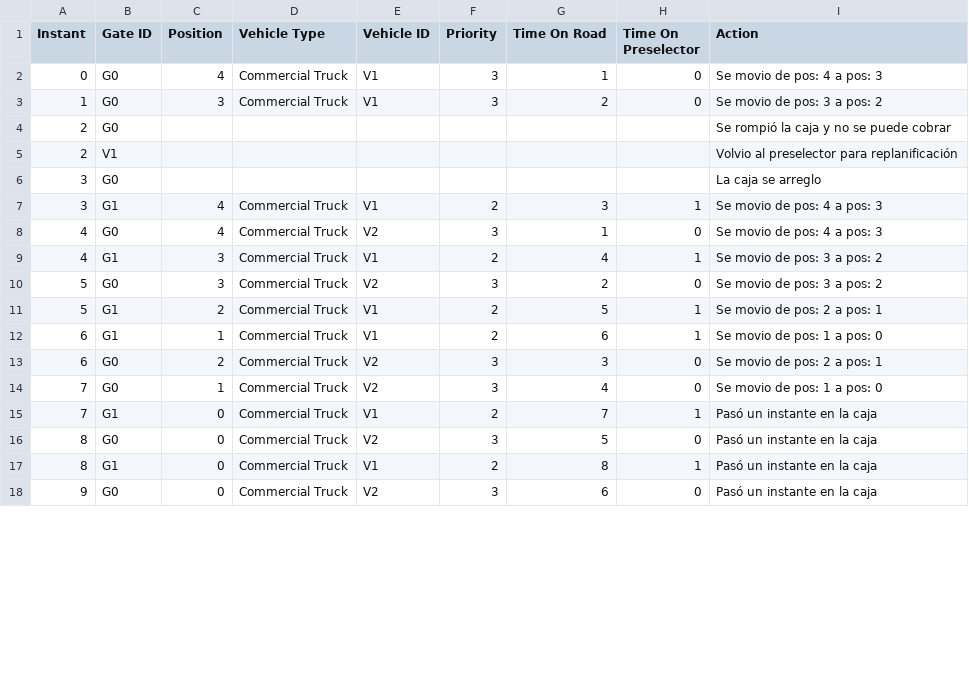
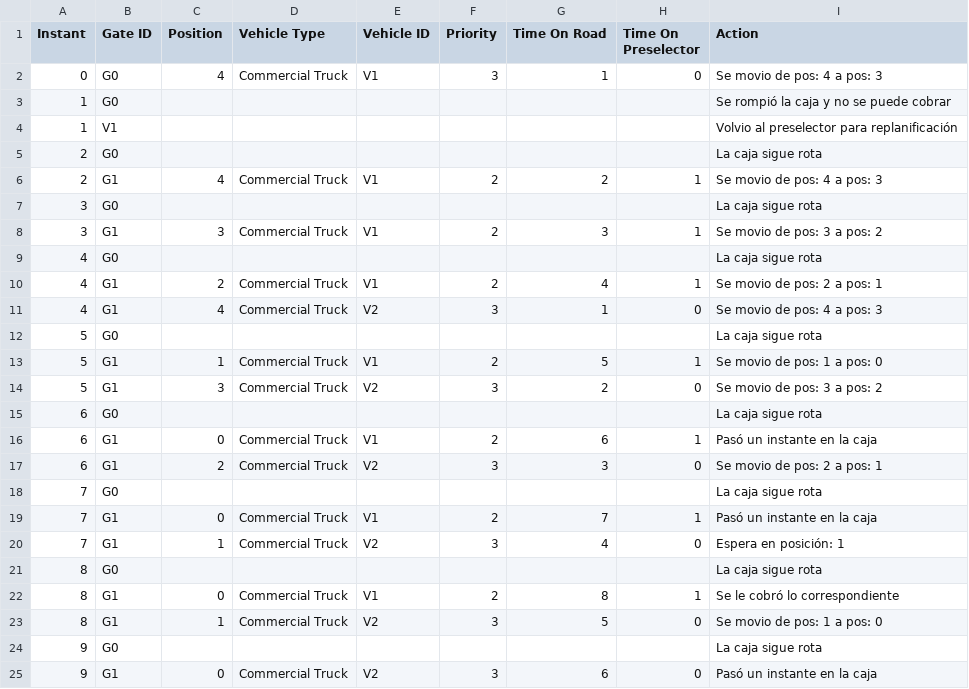
Before and after one commit to Nachlord996/ObligatorioSO_2020, a CSV file: out/production/SO2020_Obligatorio/data/output/Output_vehicles.csv, drawn as a sheet; only a part is shown; the diff covers the shown part only.

```diff
--- a/out/production/SO2020_Obligatorio/data/output/Output_vehicles.csv
+++ b/out/production/SO2020_Obligatorio/data/output/Output_vehicles.csv
@@ -2,17 +2,24 @@ Instant, Gate ID, Position, Vehicle Type, Vehicle ID, Priority, Time On Road,Tim
 0,G0,4,Commercial Truck,V1,3,1,0,Se movio de pos: 4 a pos: 3
-1,G0,3,Commercial Truck,V1,3,2,0,Se movio de pos: 3 a pos: 2
-2,G0,,,,,,,Se rompió la caja y no se puede cobrar
-2,V1,,,,,,,Volvio al preselector para replanificación
-3,G0,,,,,,,La caja se arreglo
-3,G1,4,Commercial Truck,V1,2,3,1,Se movio de pos: 4 a pos: 3
-4,G0,4,Commercial Truck,V2,3,1,0,Se movio de pos: 4 a pos: 3
-4,G1,3,Commercial Truck,V1,2,4,1,Se movio de pos: 3 a pos: 2
-5,G0,3,Commercial Truck,V2,3,2,0,Se movio de pos: 3 a pos: 2
-5,G1,2,Commercial Truck,V1,2,5,1,Se movio de pos: 2 a pos: 1
-6,G1,1,Commercial Truck,V1,2,6,1,Se movio de pos: 1 a pos: 0
-6,G0,2,Commercial Truck,V2,3,3,0,Se movio de pos: 2 a pos: 1
-7,G0,1,Commercial Truck,V2,3,4,0,Se movio de pos: 1 a pos: 0
+1,G0,,,,,,,Se rompió la caja y no se puede cobrar
+1,V1,,,,,,,Volvio al preselector para replanificación
+2,G0,,,,,,,La caja sigue rota
+2,G1,4,Commercial Truck,V1,2,2,1,Se movio de pos: 4 a pos: 3
+3,G0,,,,,,,La caja sigue rota
+3,G1,3,Commercial Truck,V1,2,3,1,Se movio de pos: 3 a pos: 2
+4,G0,,,,,,,La caja sigue rota
+4,G1,2,Commercial Truck,V1,2,4,1,Se movio de pos: 2 a pos: 1
+4,G1,4,Commercial Truck,V2,3,1,0,Se movio de pos: 4 a pos: 3
+5,G0,,,,,,,La caja sigue rota
+5,G1,1,Commercial Truck,V1,2,5,1,Se movio de pos: 1 a pos: 0
+5,G1,3,Commercial Truck,V2,3,2,0,Se movio de pos: 3 a pos: 2
+6,G0,,,,,,,La caja sigue rota
+6,G1,0,Commercial Truck,V1,2,6,1,Pasó un instante en la caja
+6,G1,2,Commercial Truck,V2,3,3,0,Se movio de pos: 2 a pos: 1
+7,G0,,,,,,,La caja sigue rota
 7,G1,0,Commercial Truck,V1,2,7,1,Pasó un instante en la caja
-8,G0,0,Commercial Truck,V2,3,5,0,Pasó un instante en la caja
-8,G1,0,Commercial Truck,V1,2,8,1,Pasó un instante en la caja
-9,G0,0,Commercial Truck,V2,3,6,0,Pasó un instante en la caja
+7,G1,1,Commercial Truck,V2,3,4,0,Espera en posición: 1
+8,G0,,,,,,,La caja sigue rota
+8,G1,0,Commercial Truck,V1,2,8,1,Se le cobró lo correspondiente
+8,G1,1,Commercial Truck,V2,3,5,0,Se movio de pos: 1 a pos: 0
+9,G0,,,,,,,La caja sigue rota
+9,G1,0,Commercial Truck,V2,3,6,0,Pasó un instante en la caja
```
Also changed, not shown: 3 added rows, 1 removed row and 2 edited cells elsewhere in this file, out/production/SO2020_Obligatorio/data/input/Escenario1.csv, out/production/SO2020_Obligatorio/data/input/Escenario2.csv, 41 other files.
